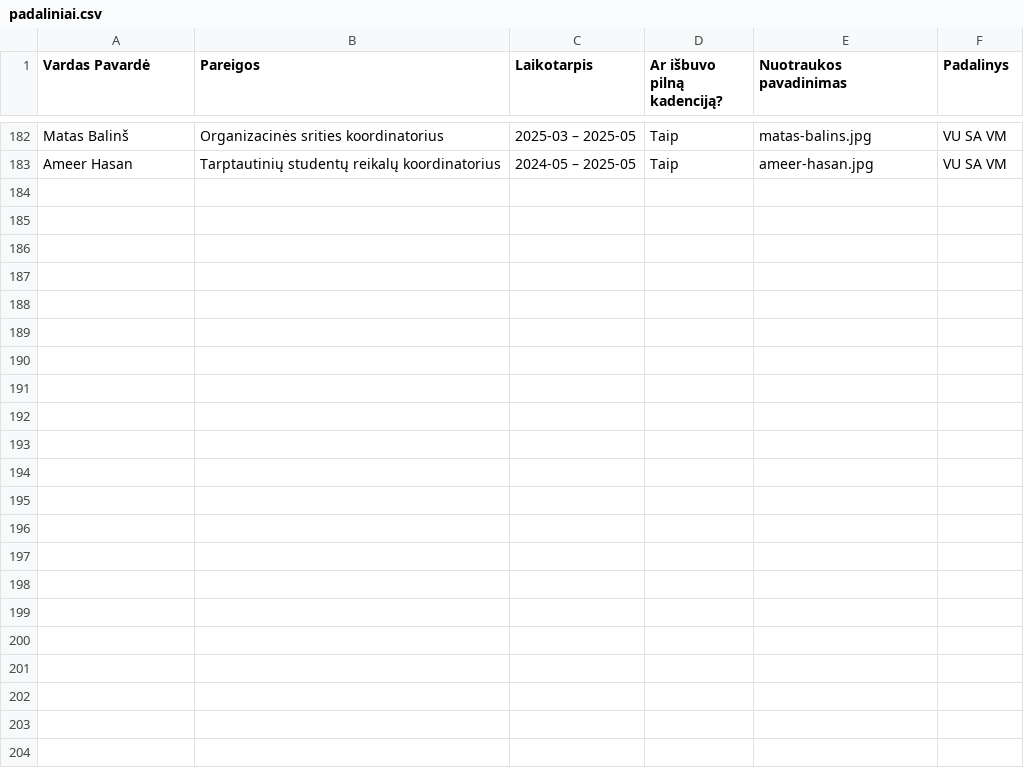
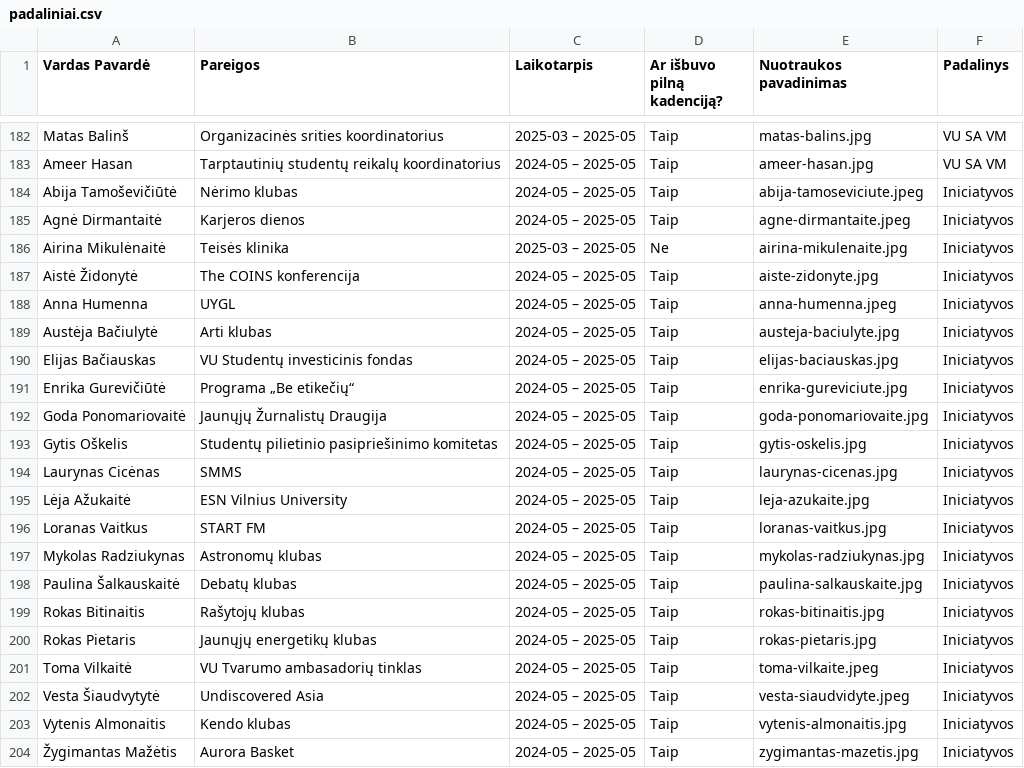
Before and after one commit to vu-sa/ataskaita2025, a CSV file: ataskaita-2025/src/data/padaliniai.csv, drawn as a sheet; only a part is shown, gaps mark what is left out.

```diff
--- a/ataskaita-2025/src/data/padaliniai.csv
+++ b/ataskaita-2025/src/data/padaliniai.csv
@@ -184 +184,22 @@ Matas Balinš,Organizacinės srities koordinatorius ,2025-03 – 2025-05,Taip,ma
 Ameer Hasan,Tarptautinių studentų reikalų koordinatorius,2024-05 – 2025-05,Taip,ameer-hasan.jpg,VU SA VM
+Abija Tamoševičiūtė,Nėrimo klubas,2024-05 – 2025-05,Taip,abija-tamoseviciute.jpeg,Iniciatyvos
+Agnė Dirmantaitė,Karjeros dienos,2024-05 – 2025-05,Taip,agne-dirmantaite.jpeg,Iniciatyvos
+Airina Mikulėnaitė,Teisės klinika,2025-03 – 2025-05,Ne,airina-mikulenaite.jpg,Iniciatyvos
+Aistė Židonytė,The COINS konferencija,2024-05 – 2025-05,Taip,aiste-zidonyte.jpg,Iniciatyvos
+Anna Humenna,UYGL,2024-05 – 2025-05,Taip,anna-humenna.jpeg,Iniciatyvos
+Austėja Bačiulytė,Arti klubas,2024-05 – 2025-05,Taip,austeja-baciulyte.jpg  ,Iniciatyvos
+Elijas Bačiauskas,VU Studentų investicinis fondas,2024-05 – 2025-05,Taip,elijas-baciauskas.jpg,Iniciatyvos
+Enrika Gurevičiūtė,Programa „Be etikečių“,2024-05 – 2025-05,Taip,enrika-gureviciute.jpg,Iniciatyvos
+Goda Ponomariovaitė,Jaunųjų Žurnalistų Draugija,2024-05 – 2025-05,Taip,goda-ponomariovaite.jpg,Iniciatyvos
+Gytis Oškelis,Studentų pilietinio pasipriešinimo komitetas,2024-05 – 2025-05,Taip,gytis-oskelis.jpg,Iniciatyvos
+Laurynas Cicėnas,SMMS,2024-05 – 2025-05,Taip,laurynas-cicenas.jpg  ,Iniciatyvos
+Lėja Ažukaitė,ESN Vilnius University,2024-05 – 2025-05,Taip,leja-azukaite.jpg,Iniciatyvos
+Loranas Vaitkus,START FM,2024-05 – 2025-05,Taip,loranas-vaitkus.jpg,Iniciatyvos
+Mykolas Radziukynas,Astronomų klubas,2024-05 – 2025-05,Taip,mykolas-radziukynas.jpg,Iniciatyvos
+Paulina Šalkauskaitė,Debatų klubas,2024-05 – 2025-05,Taip,paulina-salkauskaite.jpg,Iniciatyvos
+Rokas Bitinaitis,Rašytojų klubas,2024-05 – 2025-05,Taip,rokas-bitinaitis.jpg,Iniciatyvos
+Rokas Pietaris,Jaunųjų energetikų klubas,2024-05 – 2025-05,Taip,rokas-pietaris.jpg,Iniciatyvos
+Toma Vilkaitė,VU Tvarumo ambasadorių tinklas,2024-05 – 2025-05,Taip,toma-vilkaite.jpeg,Iniciatyvos
+Vesta Šiaudvytytė,Undiscovered Asia,2024-05 – 2025-05,Taip,vesta-siaudvidyte.jpeg,Iniciatyvos
+Vytenis Almonaitis,Kendo klubas,2024-05 – 2025-05,Taip,vytenis-almonaitis.jpg,Iniciatyvos
+Žygimantas Mažėtis,Aurora Basket,2024-05 – 2025-05,Taip,zygimantas-mazetis.jpg,Iniciatyvos
```
Also changed, not shown: ataskaita-2025/src/data/dariniai.csv, 26 other files.
